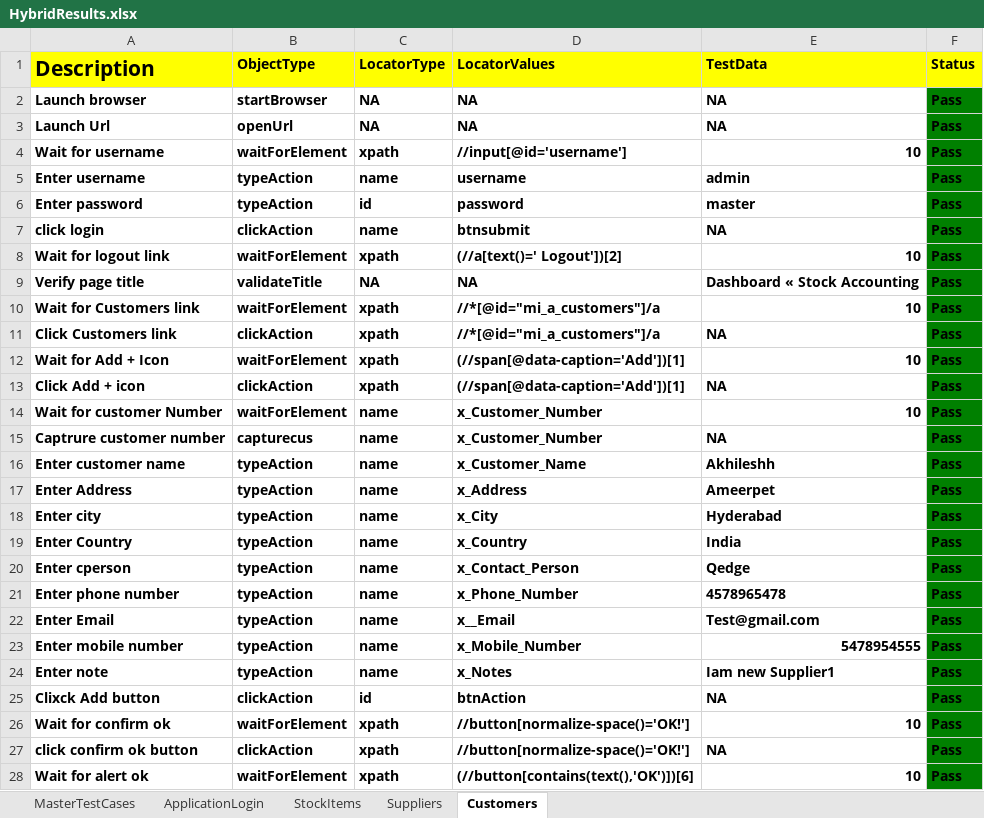
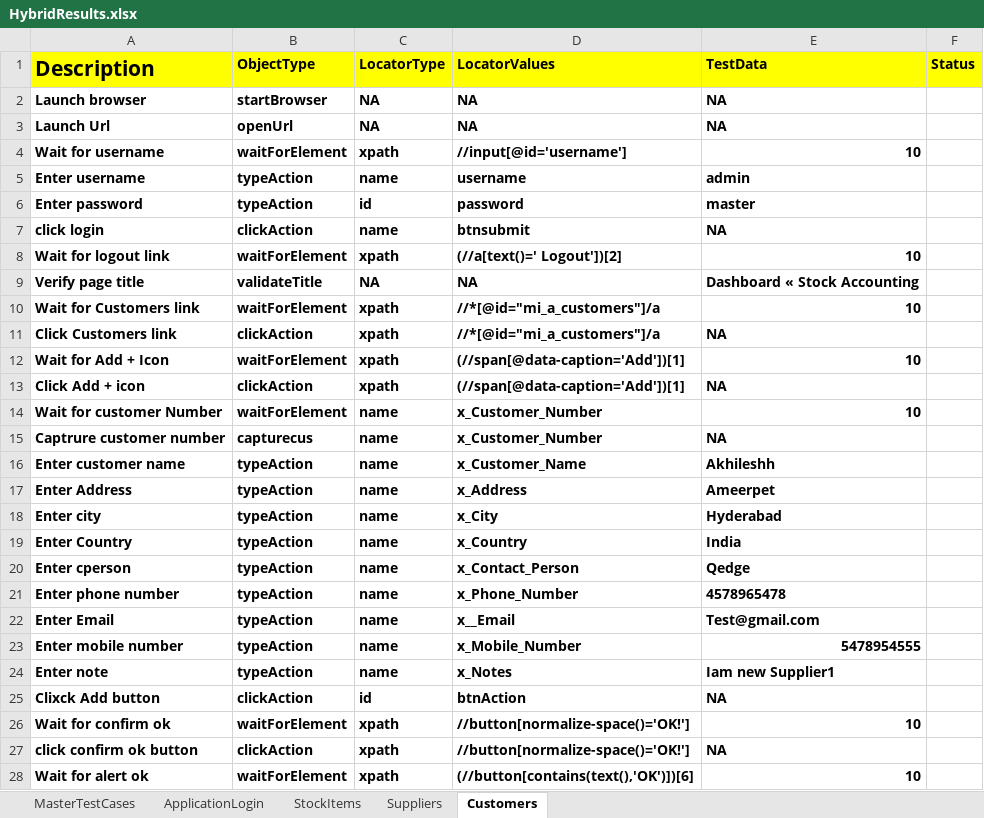
Before and after one commit to jayashree12345/Second_HybridFramework, an Excel workbook: Hybrid_Framework/DataTables/HybridResults.xlsx, sheet Customers, drawn as a sheet; only a part is shown; values as stored, in another font and other column widths than the file's, no borders; the diff covers the shown part only; the diff names each change by its address in the sheet, - before the commit and + after, or states it on an @@ line.

```diff
--- a/Hybrid_Framework/DataTables/HybridResults.xlsx (sheet Customers)
+++ b/Hybrid_Framework/DataTables/HybridResults.xlsx (sheet Customers)
-F2:F28 (Status): Pass
+F2:F28 (Status): (empty)
-F2:F28 fill: #008000
+F2:F28 fill: none
```
Also changed, not shown: 3 edited cells and cell formats elsewhere in this sheet, sheet ApplicationLogin, sheet MasterTestCases, Hybrid_Framework/DataTables/DataEngine.xlsx, 13 other files.
